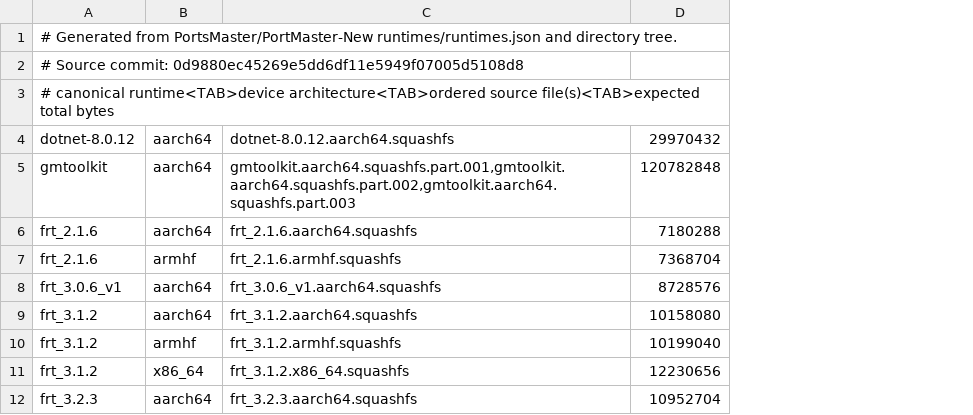
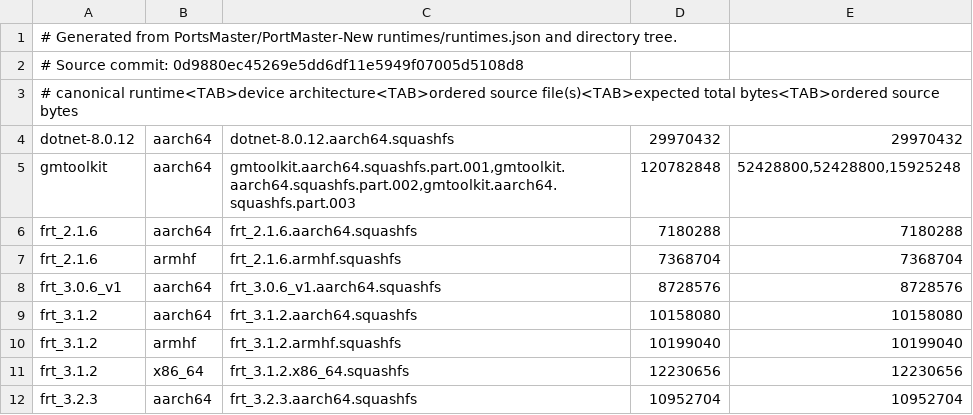
Before and after one commit to jenny92-tech/portmaster-launcher-pack, a TSV file: ports/appmanager/love/runtime_catalog.tsv, drawn as a sheet; only a part is shown; the diff names each change by its address in the sheet, - before the commit and + after, or states it on an @@ line.

Commit message:
feat(appmanager): resume interrupted Runtime downloads

```diff
--- a/ports/appmanager/love/runtime_catalog.tsv
+++ b/ports/appmanager/love/runtime_catalog.tsv
+column E, rows 4-12: 29970432 | 52428800,52428800,15925248 | 7180288 | 7368704 | 8728576 | 10158080 | 10199040 | 12230656 | 10952704
-A3: …file(s)<TAB>expected total bytes
+A3: …file(s)<TAB>expected total bytes<TAB>ordered source bytes
```
Also changed, not shown: 5 other files.
